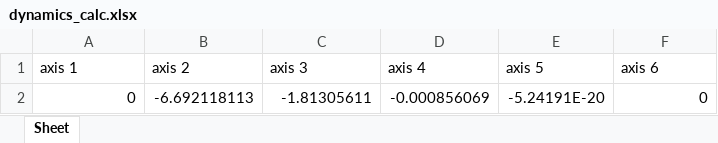
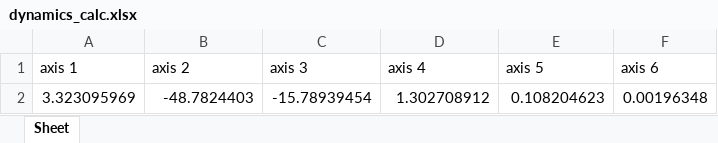
Before and after one commit to SamKaiYang/Optimization-of-robotic-arm-design, an Excel workbook: dynamics/src/dynamics/xlsx/dynamics_calc.xlsx, sheet Sheet, drawn as a sheet; values as stored, in another font and other column widths than the file's, no borders; removed rows and columns are numbered as before the commit, all else as after; the diff names each change by its address in the sheet, - before the commit and + after, or states it on an @@ line.

```diff
--- a/dynamics/src/dynamics/xlsx/dynamics_calc.xlsx (sheet Sheet)
+++ b/dynamics/src/dynamics/xlsx/dynamics_calc.xlsx (sheet Sheet)
-row 2: 0 | -6.692118113 | -1.81305611 | -0.000856069 | -5.24191E-20 | 0
+row 2: 3.323095969 | -48.7824403 | -15.78939454 | 1.302708912 | 0.108204623 | 0.00196348
```
Also changed, not shown: dynamics/src/dynamics/xlsx/CJM_select.xlsx, dynamics/src/dynamics/xlsx/dynamics_limit_torque_calc.xlsx, 5 other files.
